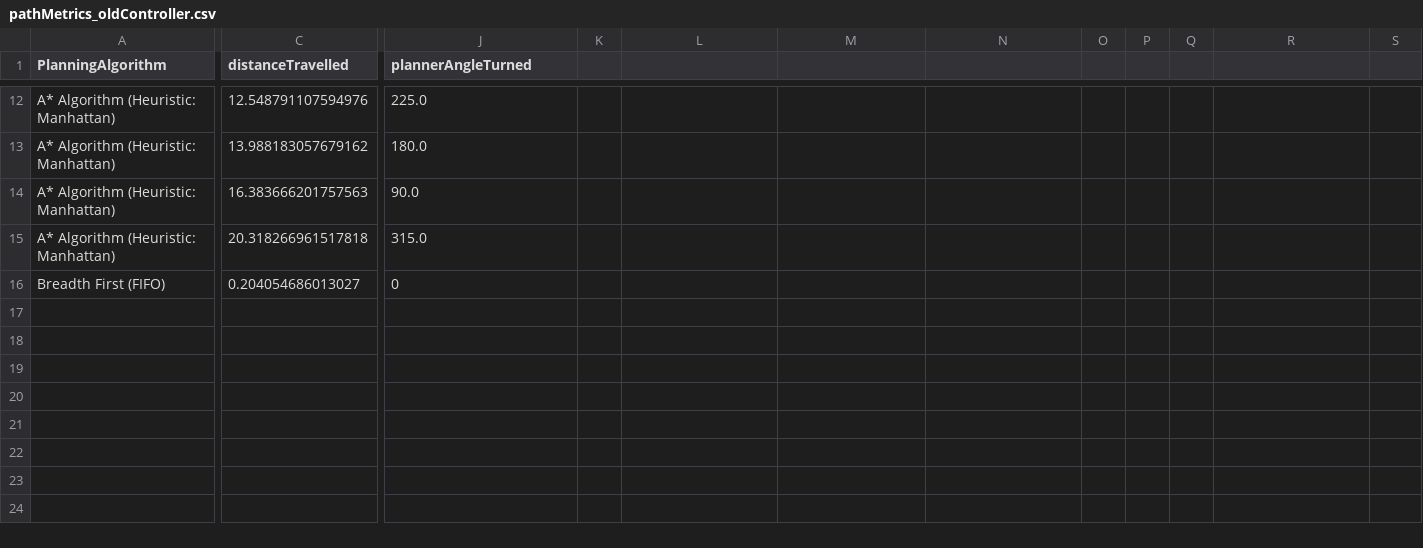
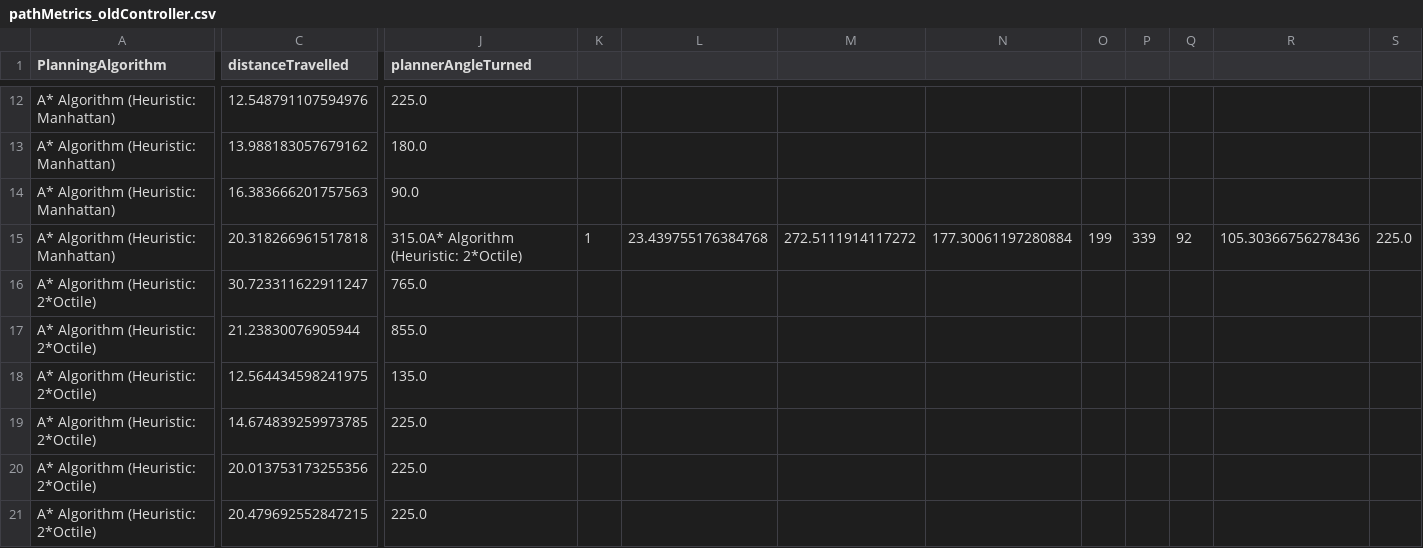
Before and after one commit to tharmee99/COMP0037_CW1_Path-Planning-in-a-known-world, a CSV file: comp0037_cw1/exports/pathMetrics_oldController.csv, drawn as a sheet; only a part is shown, gaps mark what is left out; removed rows and columns are numbered as before the commit, all else as after; rows hold the shown columns only; the diff names each change by its address in the sheet, - before the commit and + after, or states it on an @@ line.

Commit message:
completed collection of required data

```diff
--- a/comp0037_cw1/exports/pathMetrics_oldController.csv
+++ b/comp0037_cw1/exports/pathMetrics_oldController.csv
-J15 (plannerAngleTurned): 315.0
+J15 (plannerAngleTurned): 315.0A* Algorithm (Heuristic: 2*Octile)
-K15: (empty)
+K15: 1
-L15: (empty)
+L15: 23.439755176384768
-M15: (empty)
+M15: 272.5111914117272
-N15: (empty)
+N15: 177.30061197280884
-O15: (empty)
+O15: 199
-P15: (empty)
+P15: 339
-Q15: (empty)
+Q15: 92
-R15: (empty)
+R15: 105.30366756278436
-S15: (empty)
+S15: 225.0
-row 16: Breadth First (FIFO) | 0.204054686013027 | 0
+row 16: A* Algorithm (Heuristic: 2*Octile) | 30.723311622911247 | 765.0
+row 17: A* Algorithm (Heuristic: 2*Octile) | 21.23830076905944 | 855.0
+row 18: A* Algorithm (Heuristic: 2*Octile) | 12.564434598241975 | 135.0
+row 19: A* Algorithm (Heuristic: 2*Octile) | 14.674839259973785 | 225.0
+row 20: A* Algorithm (Heuristic: 2*Octile) | 20.013753173255356 | 225.0
+row 21: A* Algorithm (Heuristic: 2*Octile) | 20.479692552847215 | 225.0
```
Also changed, not shown: 2 other files.
